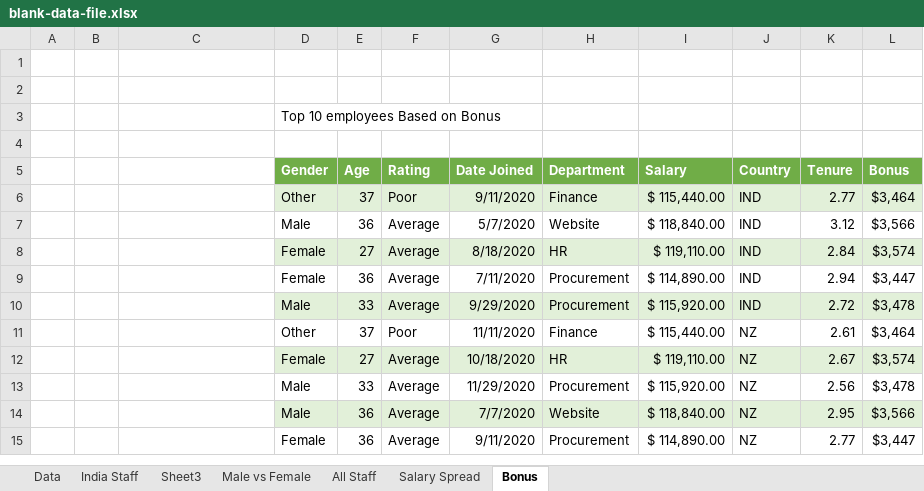
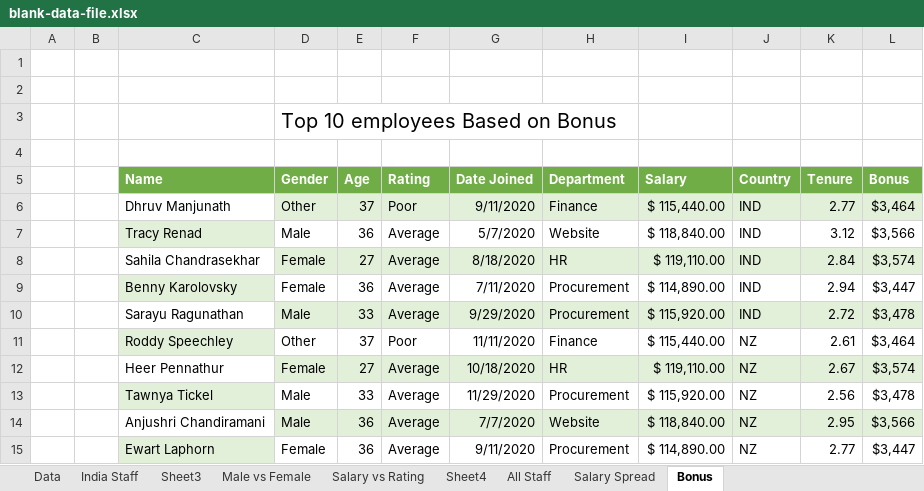
Before and after one commit to Rajasekhar342/Excel_Project2, an Excel workbook: blank-data-file.xlsx, sheet Bonus, drawn as a sheet; values as stored, in another font and other column widths than the file's, no borders; conditional formats not drawn; the diff names each change by its address in the sheet, - before the commit and + after, or states it on an @@ line.

Commit message:
add salary vs employee rating

```diff
--- a/blank-data-file.xlsx (sheet Bonus)
+++ b/blank-data-file.xlsx (sheet Bonus)
+sheet tab: Salary vs Rating
+sheet tab: Sheet4
@@ D3 text size: larger @@
-C5: (empty)
+C5: Name
-C5 fill: none
+C5 fill: #70AD47
-C6 (Name): (empty)
+C6 (Name): Dhruv Manjunath
-C7 (Name): (empty)
+C7 (Name): Tracy Renad
-C7 fill: none
+C7 fill: #E2F0D9
-C8 (Name): (empty)
+C8 (Name): Sahila Chandrasekhar
-C9 (Name): (empty)
+C9 (Name): Benny Karolovsky
-C9 fill: none
+C9 fill: #E2F0D9
-C10 (Name): (empty)
+C10 (Name): Sarayu Ragunathan
-C11 (Name): (empty)
+C11 (Name): Roddy Speechley
-C11 fill: none
+C11 fill: #E2F0D9
-C12 (Name): (empty)
+C12 (Name): Heer Pennathur
-C13 (Name): (empty)
+C13 (Name): Tawnya Tickel
-C13 fill: none
+C13 fill: #E2F0D9
-C14 (Name): (empty)
+C14 (Name): Anjushri Chandiramani
-C15 (Name): (empty)
+C15 (Name): Ewart Laphorn
-C15 fill: none
+C15 fill: #E2F0D9
```
Also changed, not shown: sheet All Staff, charts or pictures.
